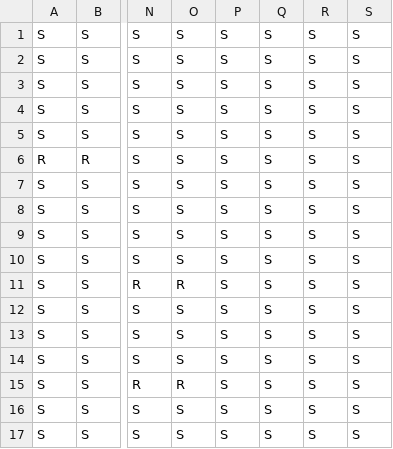
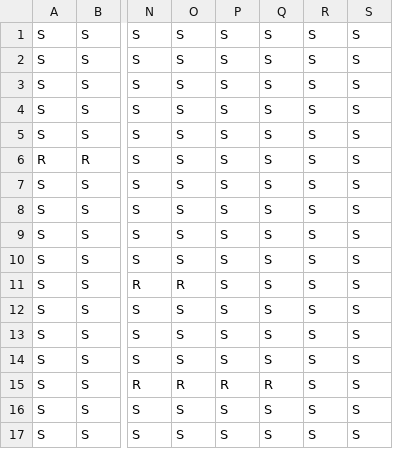
Before and after one commit to pusheenkaa/dead-kingdom, a CSV file: test_room2.csv, drawn as a sheet; only a part is shown, gaps mark what is left out; the diff names each change by its address in the sheet, - before the commit and + after, or states it on an @@ line.

```diff
--- a/test_room2.csv
+++ b/test_room2.csv
-P15: S
+P15: R
-Q15: S
+Q15: R
```
Also changed, not shown: 2 other files.
